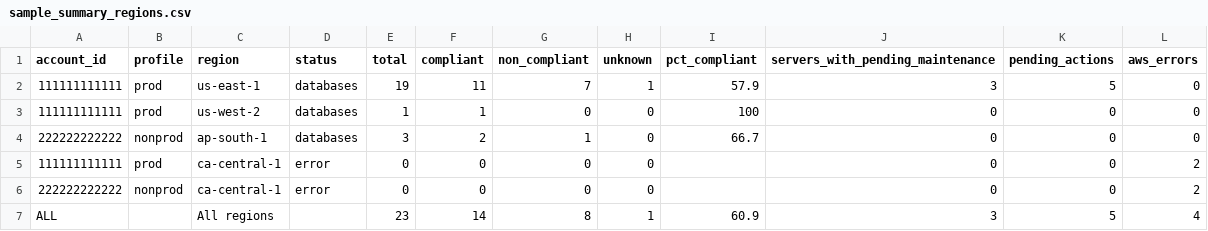
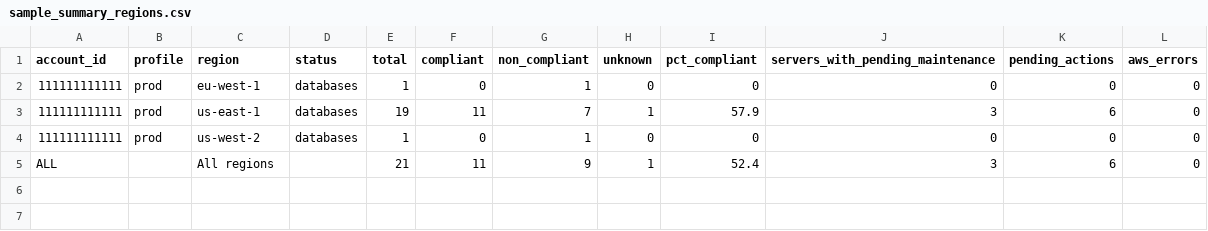
Before and after one commit to manideepgrandhi/rds-patch-compliance, a CSV file: samples/sample_summary_regions.csv, drawn as a sheet.

```diff
--- a/samples/sample_summary_regions.csv
+++ b/samples/sample_summary_regions.csv
@@ -1,7 +1,5 @@
 "account_id","profile","region","status","total","compliant","non_compliant","unknown","pct_compliant","servers_with_pending_maintenance","pending_actions","aws_errors"
-"111111111111","prod","us-east-1","databases",19,11,7,1,57.9,3,5,0
-"111111111111","prod","us-west-2","databases",1,1,0,0,100,0,0,0
-"222222222222","nonprod","ap-south-1","databases",3,2,1,0,66.7,0,0,0
-"111111111111","prod","ca-central-1","error",0,0,0,0,"",0,0,2
-"222222222222","nonprod","ca-central-1","error",0,0,0,0,"",0,0,2
-"ALL","","All regions","",23,14,8,1,60.9,3,5,4
+"111111111111","prod","eu-west-1","databases",1,0,1,0,0,0,0,0
+"111111111111","prod","us-east-1","databases",19,11,7,1,57.9,3,6,0
+"111111111111","prod","us-west-2","databases",1,0,1,0,0,0,0,0
+"ALL","","All regions","",21,11,9,1,52.4,3,6,0
```
Also changed, not shown: samples/sample_report.csv, samples/sample_report_regions.csv, 25 other files.
